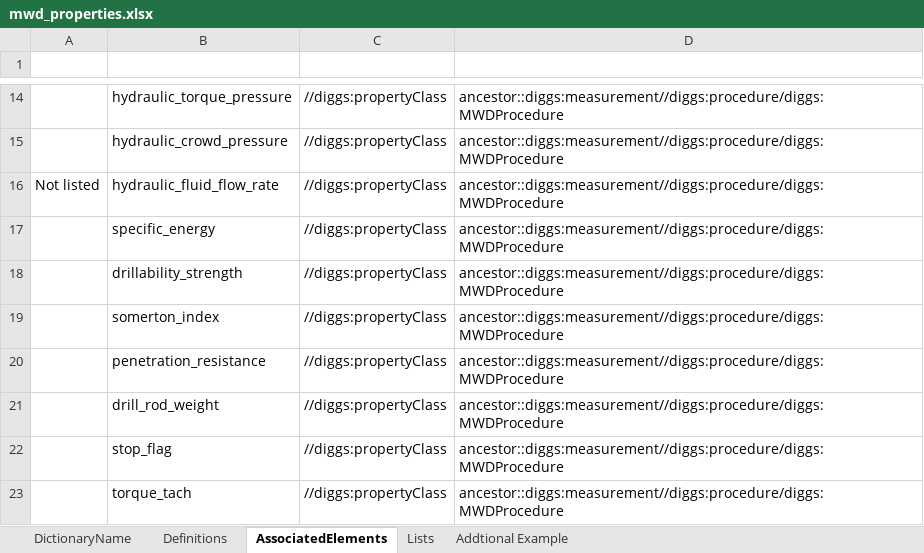
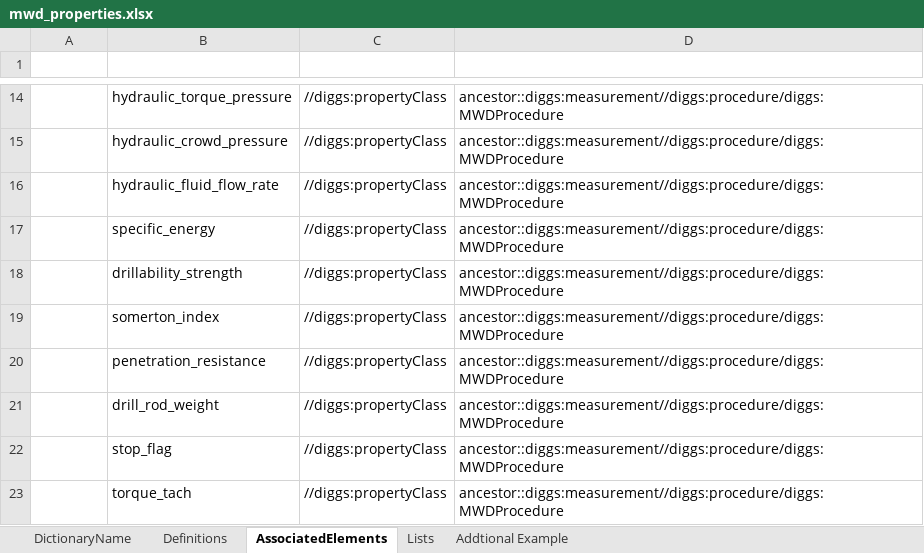
Before and after one commit to DIGGSml/def, an Excel workbook: Codelist Excel Files and Conversion Templates to XML/mwd_properties.xlsx, sheet AssociatedElements, drawn as a sheet; only a part is shown, gaps mark what is left out; values as stored, in another font and other column widths than the file's, no borders; table styles not drawn; the diff names each change by its address in the sheet, - before the commit and + after, or states it on an @@ line.

```diff
--- a/Codelist Excel Files and Conversion Templates to XML/mwd_properties.xlsx (sheet AssociatedElements)
+++ b/Codelist Excel Files and Conversion Templates to XML/mwd_properties.xlsx (sheet AssociatedElements)
-A16 (Start): Not listed
+A16 (Start): (empty)
```
Also changed, not shown: sheet Definitions, sheet Lists, formulas that keep their value.
